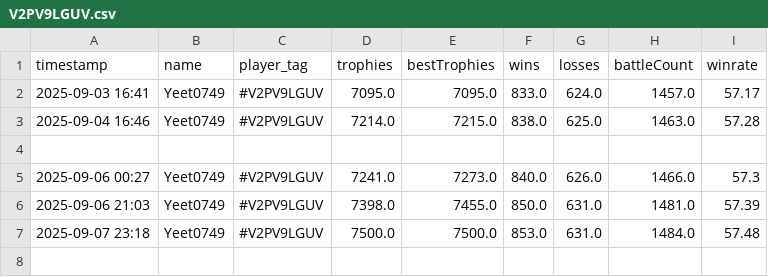
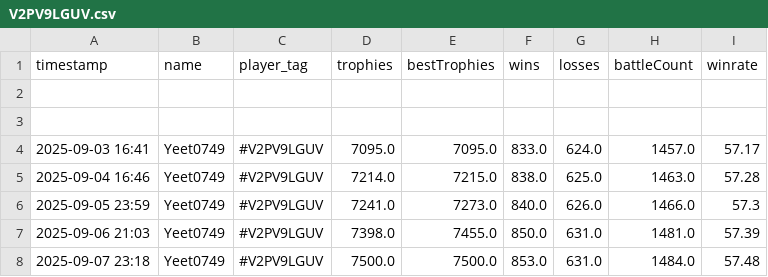
Before and after one commit to GoodWaffles10/Clash-Royale-Analytics, a CSV file: player_data/V2PV9LGUV.csv, drawn as a sheet.

```diff
--- a/player_data/V2PV9LGUV.csv
+++ b/player_data/V2PV9LGUV.csv
@@ -1,6 +1,7 @@
 timestamp,name,player_tag,trophies,bestTrophies,wins,losses,battleCount,winrate
+,,,,,,,,
+,,,,,,,,
 2025-09-03 16:41,Yeet0749,#V2PV9LGUV,7095.0,7095.0,833.0,624.0,1457.0,57.17
 2025-09-04 16:46,Yeet0749,#V2PV9LGUV,7214.0,7215.0,838.0,625.0,1463.0,57.28
-,,,,,,,,
-2025-09-06 00:27,Yeet0749,#V2PV9LGUV,7241.0,7273.0,840.0,626.0,1466.0,57.3
+2025-09-05 23:59,Yeet0749,#V2PV9LGUV,7241.0,7273.0,840.0,626.0,1466.0,57.3
 2025-09-06 21:03,Yeet0749,#V2PV9LGUV,7398.0,7455.0,850.0,631.0,1481.0,57.39
```
Also changed, not shown: player_data/CJLYGCJ8G.csv, player_data/J8J8QR8YU.csv, 2 other files.
